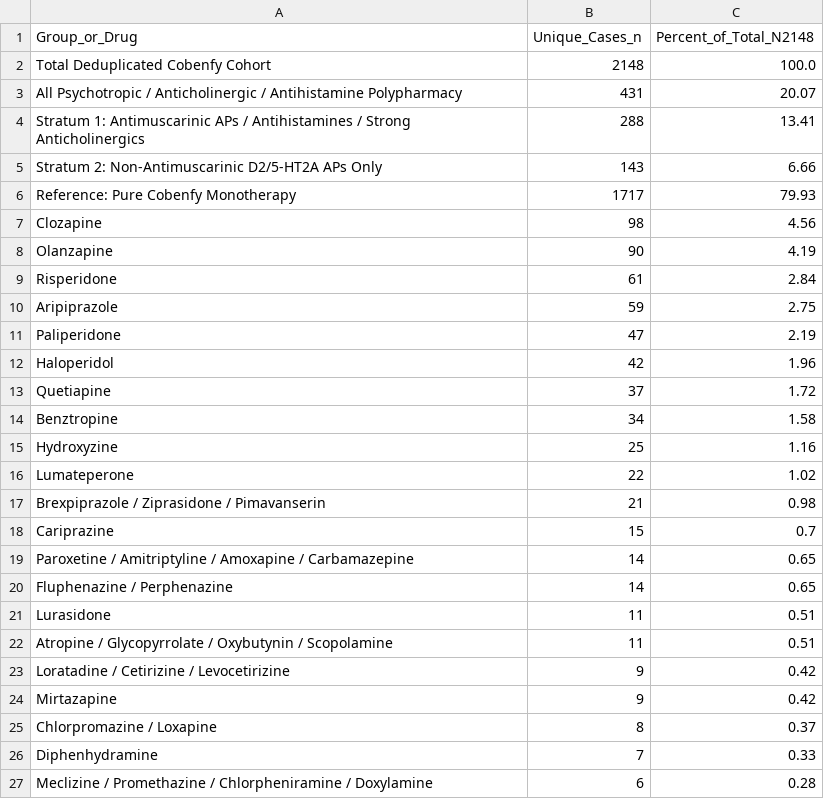
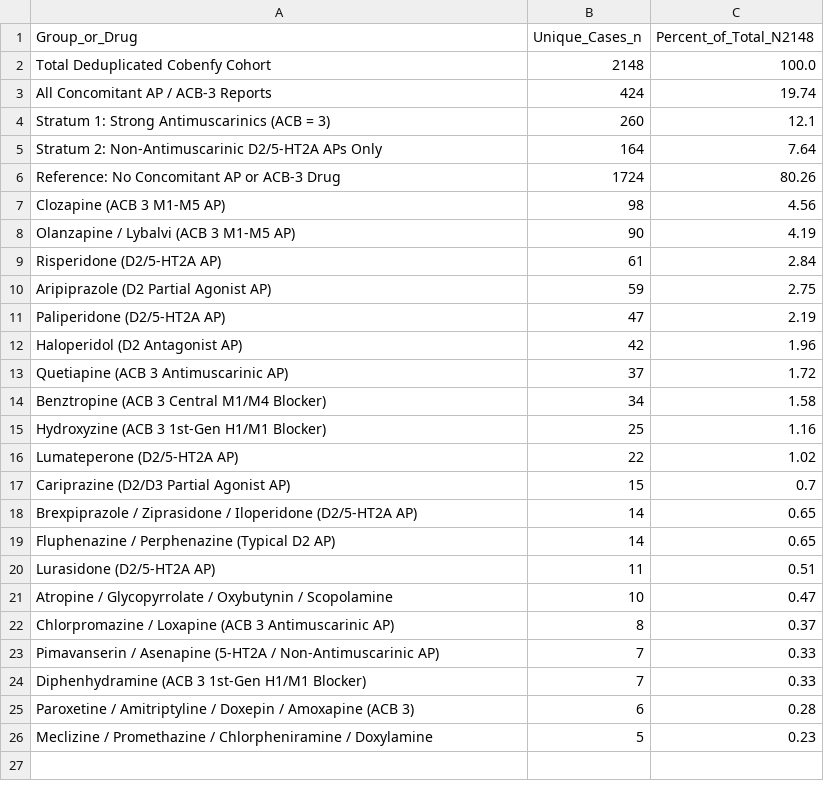
Before and after one commit to hsbrah98-max/cobenfy-faers-pharmacovigilance, a CSV file: data/table1_concomitant_drugs.csv, drawn as a sheet.

```diff
--- a/data/table1_concomitant_drugs.csv
+++ b/data/table1_concomitant_drugs.csv
@@ -2,26 +2,25 @@ Group_or_Drug,Unique_Cases_n,Percent_of_Total_N2148
 Total Deduplicated Cobenfy Cohort,2148,100.0
-All Psychotropic / Anticholinergic / Antihistamine Polypharmacy,431,20.07
-Stratum 1: Antimuscarinic APs / Antihistamines / Strong Anticholinergics,288,13.41
-Stratum 2: Non-Antimuscarinic D2/5-HT2A APs Only,143,6.66
-Reference: Pure Cobenfy Monotherapy,1717,79.93
-Clozapine,98,4.56
-Olanzapine,90,4.19
-Risperidone,61,2.84
-Aripiprazole,59,2.75
-Paliperidone,47,2.19
-Haloperidol,42,1.96
-Quetiapine,37,1.72
-Benztropine,34,1.58
-Hydroxyzine,25,1.16
-Lumateperone,22,1.02
-Brexpiprazole / Ziprasidone / Pimavanserin,21,0.98
-Cariprazine,15,0.7
-Paroxetine / Amitriptyline / Amoxapine / Carbamazepine,14,0.65
-Fluphenazine / Perphenazine,14,0.65
-Lurasidone,11,0.51
-Atropine / Glycopyrrolate / Oxybutynin / Scopolamine,11,0.51
-Loratadine / Cetirizine / Levocetirizine,9,0.42
-Mirtazapine,9,0.42
-Chlorpromazine / Loxapine,8,0.37
-Diphenhydramine,7,0.33
-Meclizine / Promethazine / Chlorpheniramine / Doxylamine,6,0.28
+All Concomitant AP / ACB-3 Reports,424,19.74
+Stratum 1: Strong Antimuscarinics (ACB = 3),260,12.1
+Stratum 2: Non-Antimuscarinic D2/5-HT2A APs Only,164,7.64
+Reference: No Concomitant AP or ACB-3 Drug,1724,80.26
+Clozapine (ACB 3 M1-M5 AP),98,4.56
+Olanzapine / Lybalvi (ACB 3 M1-M5 AP),90,4.19
+Risperidone (D2/5-HT2A AP),61,2.84
+Aripiprazole (D2 Partial Agonist AP),59,2.75
+Paliperidone (D2/5-HT2A AP),47,2.19
+Haloperidol (D2 Antagonist AP),42,1.96
+Quetiapine (ACB 3 Antimuscarinic AP),37,1.72
+Benztropine (ACB 3 Central M1/M4 Blocker),34,1.58
+Hydroxyzine (ACB 3 1st-Gen H1/M1 Blocker),25,1.16
+Lumateperone (D2/5-HT2A AP),22,1.02
+Cariprazine (D2/D3 Partial Agonist AP),15,0.7
+Brexpiprazole / Ziprasidone / Iloperidone (D2/5-HT2A AP),14,0.65
+Fluphenazine / Perphenazine (Typical D2 AP),14,0.65
+Lurasidone (D2/5-HT2A AP),11,0.51
+Atropine / Glycopyrrolate / Oxybutynin / Scopolamine,10,0.47
+Chlorpromazine / Loxapine (ACB 3 Antimuscarinic AP),8,0.37
+Pimavanserin / Asenapine (5-HT2A / Non-Antimuscarinic AP),7,0.33
+Diphenhydramine (ACB 3 1st-Gen H1/M1 Blocker),7,0.33
+Paroxetine / Amitriptyline / Doxepin / Amoxapine (ACB 3),6,0.28
+Meclizine / Promethazine / Chlorpheniramine / Doxylamine,5,0.23
```
Also changed, not shown: data/table2_three_stratum_disproportionality.csv, data/table3_sensitivity_controls.csv, 10 other files.
